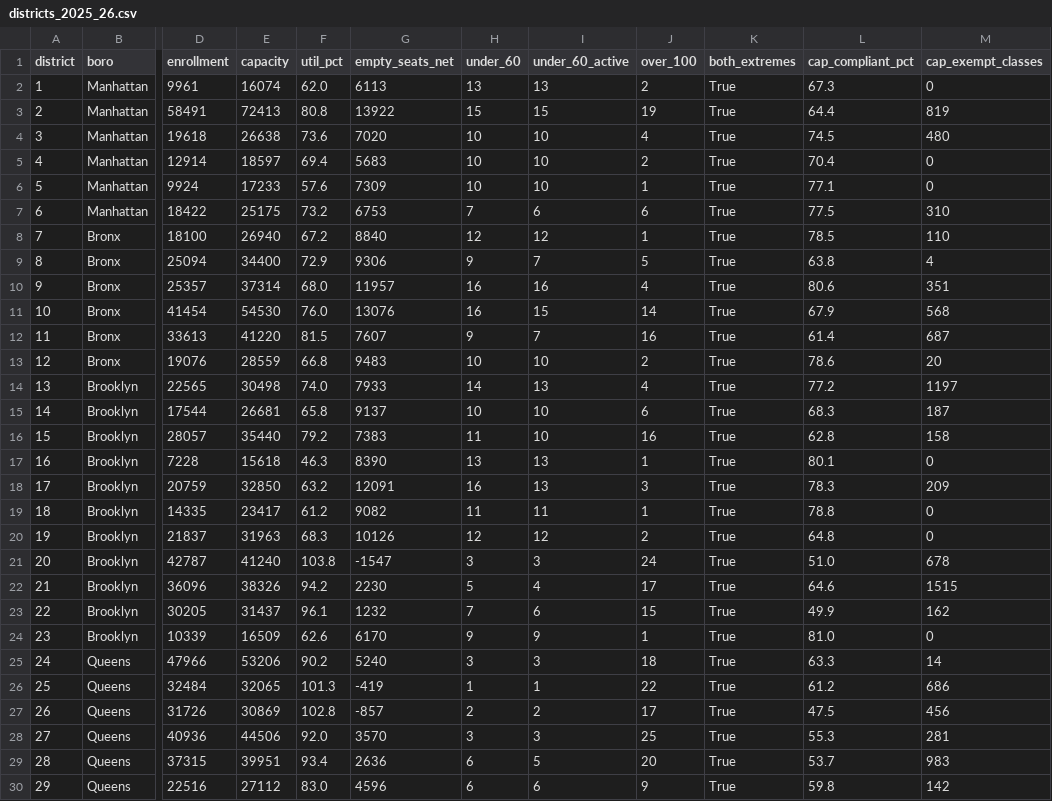
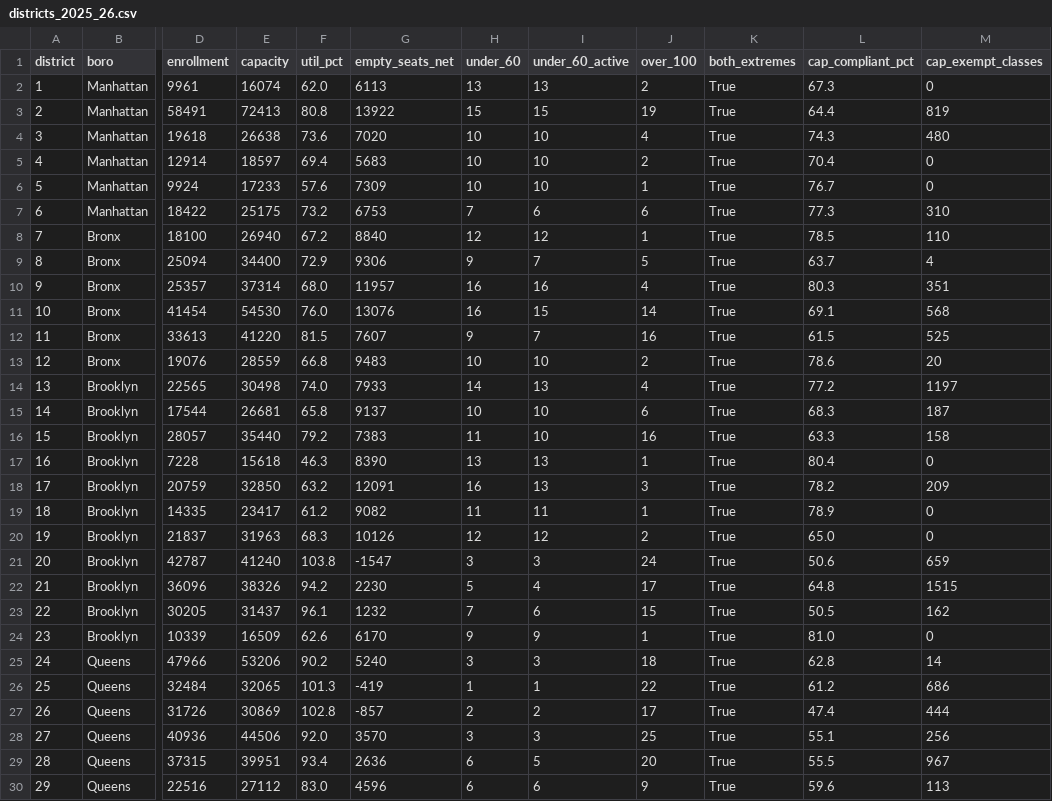
Before and after one commit to joshgreenman1973/experiments, a CSV file: nyc-school-building-utilization/data/districts_2025_26.csv, drawn as a sheet; only a part is shown, gaps mark what is left out; the diff covers the shown part only; the diff names each change by its address in the sheet, - before the commit and + after, or states it on an @@ line.

```diff
--- a/nyc-school-building-utilization/data/districts_2025_26.csv
+++ b/nyc-school-building-utilization/data/districts_2025_26.csv
-L4 (cap_compliant_pct): 74.5
+L4 (cap_compliant_pct): 74.3
-L6 (cap_compliant_pct): 77.1
+L6 (cap_compliant_pct): 76.7
-L7 (cap_compliant_pct): 77.5
+L7 (cap_compliant_pct): 77.3
-L9 (cap_compliant_pct): 63.8
+L9 (cap_compliant_pct): 63.7
-L10 (cap_compliant_pct): 80.6
+L10 (cap_compliant_pct): 80.3
-L11 (cap_compliant_pct): 67.9
+L11 (cap_compliant_pct): 69.1
-L12 (cap_compliant_pct): 61.4
+L12 (cap_compliant_pct): 61.5
-M12 (cap_exempt_classes): 687
+M12 (cap_exempt_classes): 525
-L16 (cap_compliant_pct): 62.8
+L16 (cap_compliant_pct): 63.3
-L17 (cap_compliant_pct): 80.1
+L17 (cap_compliant_pct): 80.4
-L18 (cap_compliant_pct): 78.3
+L18 (cap_compliant_pct): 78.2
-L19 (cap_compliant_pct): 78.8
+L19 (cap_compliant_pct): 78.9
-L20 (cap_compliant_pct): 64.8
+L20 (cap_compliant_pct): 65.0
-L21 (cap_compliant_pct): 51.0
+L21 (cap_compliant_pct): 50.6
-M21 (cap_exempt_classes): 678
+M21 (cap_exempt_classes): 659
-L22 (cap_compliant_pct): 64.6
+L22 (cap_compliant_pct): 64.8
-L23 (cap_compliant_pct): 49.9
+L23 (cap_compliant_pct): 50.5
-L25 (cap_compliant_pct): 63.3
+L25 (cap_compliant_pct): 62.8
-L27 (cap_compliant_pct): 47.5
+L27 (cap_compliant_pct): 47.4
-M27 (cap_exempt_classes): 456
+M27 (cap_exempt_classes): 444
-L28 (cap_compliant_pct): 55.3
+L28 (cap_compliant_pct): 55.1
-M28 (cap_exempt_classes): 281
+M28 (cap_exempt_classes): 256
-L29 (cap_compliant_pct): 53.7
+L29 (cap_compliant_pct): 55.5
-M29 (cap_exempt_classes): 983
+M29 (cap_exempt_classes): 967
-L30 (cap_compliant_pct): 59.8
+L30 (cap_compliant_pct): 59.6
-M30 (cap_exempt_classes): 142
+M30 (cap_exempt_classes): 113
```
Also changed, not shown: 3 edited cells elsewhere in this file, nyc-school-building-utilization/data/overcrowded_nearest_under60_2025_26.csv, nyc-where-to-sit/data/dot_installations_by_year.csv, 18 other files.
